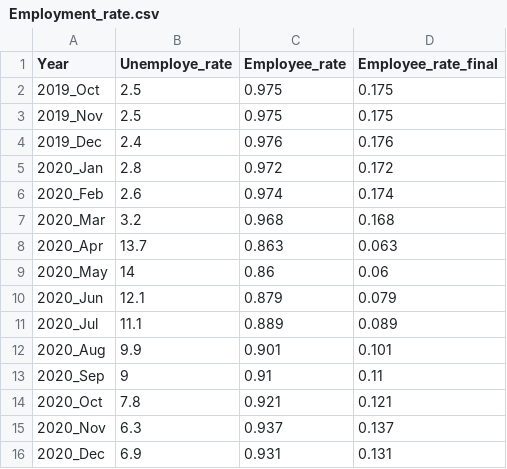
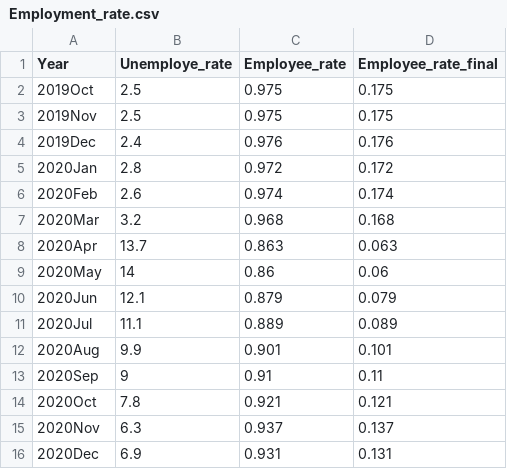
Before and after one commit to OsbornC/d3-cali-viz, a CSV file: dataset/Employment_rate.csv, drawn as a sheet.

```diff
--- a/dataset/Employment_rate.csv
+++ b/dataset/Employment_rate.csv
@@ -1,16 +1,16 @@
 Year,Unemploye_rate,Employee_rate,Employee_rate_final
-2019_Oct,2.5,0.975,0.175
-2019_Nov,2.5,0.975,0.175
-2019_Dec,2.4,0.976,0.176
-2020_Jan,2.8,0.972,0.172
-2020_Feb,2.6,0.974,0.174
-2020_Mar,3.2,0.968,0.168
-2020_Apr,13.7,0.863,0.063
-2020_May,14,0.86,0.06
-2020_Jun,12.1,0.879,0.079
-2020_Jul,11.1,0.889,0.089
-2020_Aug,9.9,0.901,0.101
-2020_Sep,9,0.91,0.11
-2020_Oct,7.8,0.921,0.121
-2020_Nov,6.3,0.937,0.137
-2020_Dec,6.9,0.931,0.131
+2019Oct,2.5,0.975,0.175
+2019Nov,2.5,0.975,0.175
+2019Dec,2.4,0.976,0.176
+2020Jan,2.8,0.972,0.172
+2020Feb,2.6,0.974,0.174
+2020Mar,3.2,0.968,0.168
+2020Apr,13.7,0.863,0.063
+2020May,14,0.86,0.06
+2020Jun,12.1,0.879,0.079
+2020Jul,11.1,0.889,0.089
+2020Aug,9.9,0.901,0.101
+2020Sep,9,0.91,0.11
+2020Oct,7.8,0.921,0.121
+2020Nov,6.3,0.937,0.137
+2020Dec,6.9,0.931,0.131
```
Also changed, not shown: 4 other files.
